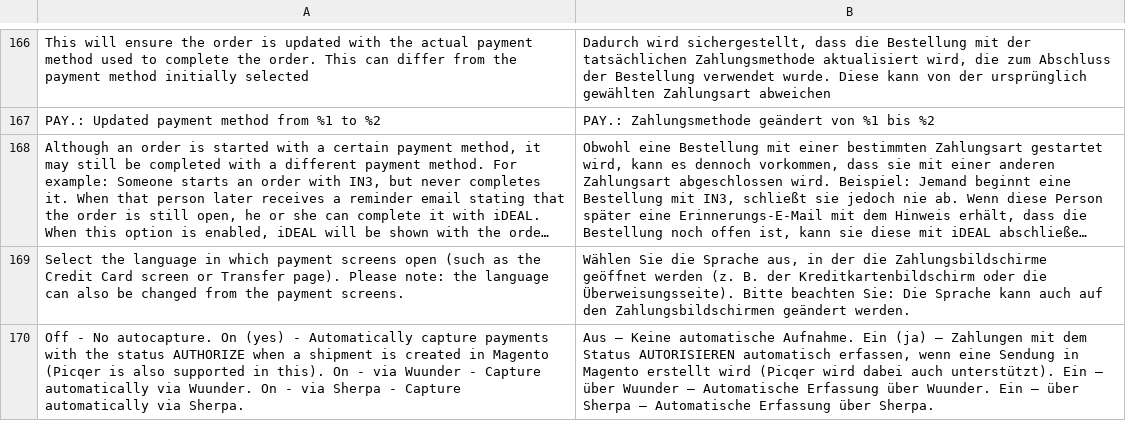
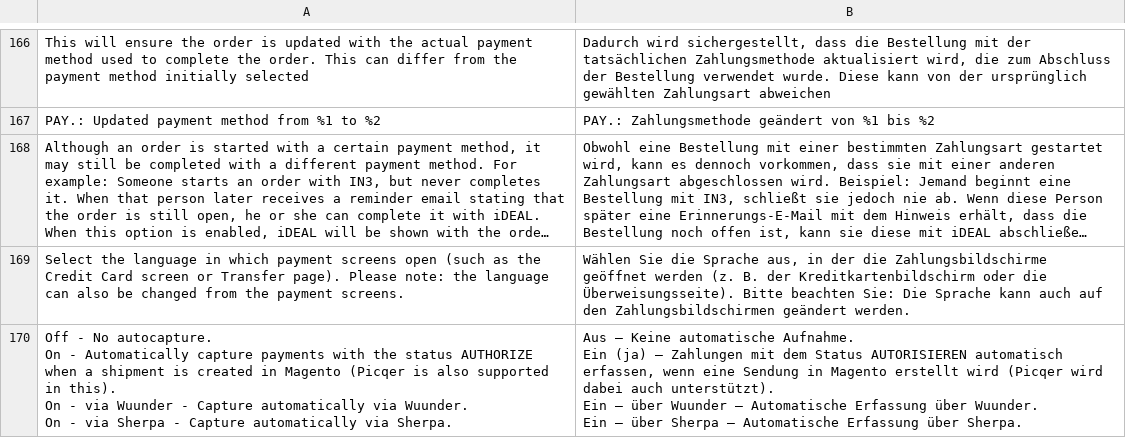
Before and after one commit to paynl/magento2-plugin, a CSV file: i18n/de_AT.csv, drawn as a sheet; only a part is shown, gaps mark what is left out; long unchanged cells end in ….

Commit message:
Added aditional translations

```diff
--- a/i18n/de_AT.csv
+++ b/i18n/de_AT.csv
@@ -169,2 +169,8 @@
 "Select the language in which payment screens open (such as the Credit Card screen or Transfer page). Please note: the language can also be changed from the payment screens.","Wählen Sie die Sprache aus, in der die Zahlungsbildschirme geöffnet werden (z. B. der Kreditkartenbildschirm oder die Überweisungsseite). Bitte beachten Sie: Die Sprache kann auch auf den Zahlungsbildschirmen geändert werden."
-"Off - No autocapture. On (yes) - Automatically capture payments with the status AUTHORIZE when a shipment is created in Magento (Picqer is also supported in this). On - via Wuunder - Capture automatically via Wuunder. On - via Sherpa - Capture automatically via Sherpa.","Aus – Keine automatische Aufnahme. Ein (ja) – Zahlungen mit dem Status AUTORISIEREN automatisch erfassen, wenn eine Sendung in Magento erstellt wird (Picqer wird dabei auch unterstützt). Ein – über Wuunder – Automatische Erfassung über Wuunder. Ein – über Sherpa – Automatische Erfassung über Sherpa."
+"Off - No autocapture.
+On - Automatically capture payments with the status AUTHORIZE when a shipment is created in Magento (Picqer is also supported in this).
+On - via Wuunder - Capture automatically via Wuunder.
+On - via Sherpa - Capture automatically via Sherpa.","Aus – Keine automatische Aufnahme.
+Ein (ja) – Zahlungen mit dem Status AUTORISIEREN automatisch erfassen, wenn eine Sendung in Magento erstellt wird (Picqer wird dabei auch unterstützt).
+Ein – über Wuunder – Automatische Erfassung über Wuunder.
+Ein – über Sherpa – Automatische Erfassung über Sherpa."
```
Also changed, not shown: i18n/de_CH.csv, i18n/de_DE.csv, 9 other files.
